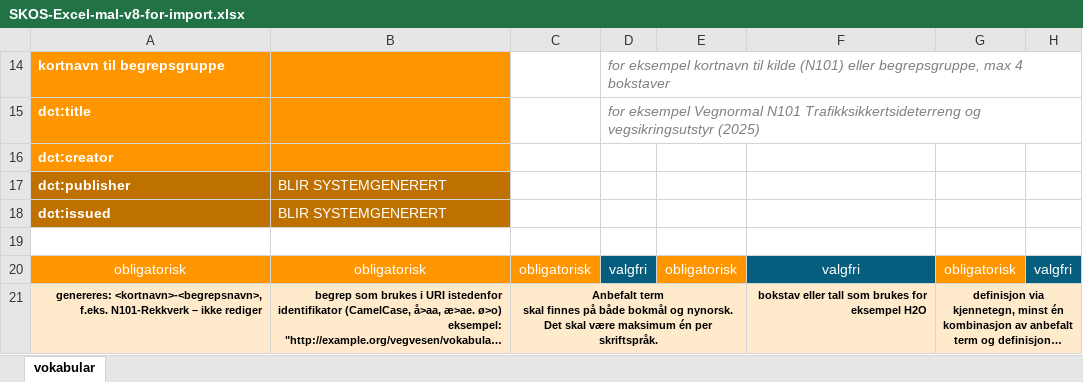
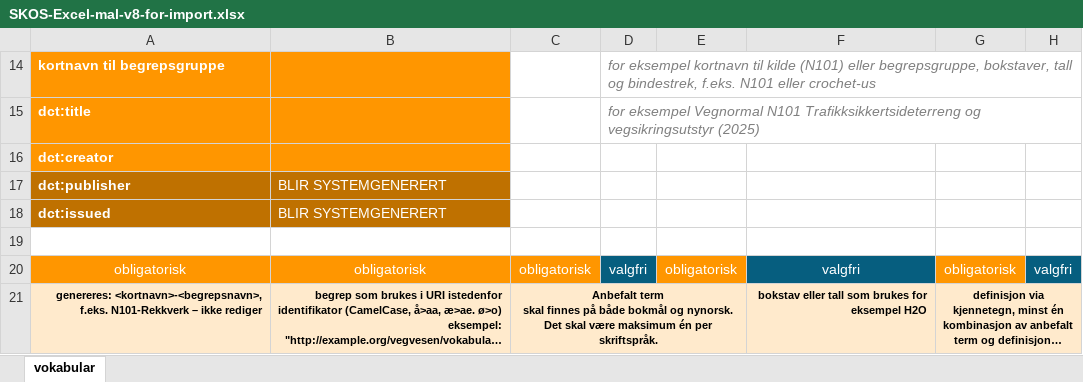
Before and after one commit to UteBroenner/skos-from-pdf-via-excel, an Excel workbook: templates/SKOS-Excel-mal-v8-for-import.xlsx, sheet vokabular, drawn as a sheet; only a part is shown; long unchanged cells end in …; values as stored, in another font and other column widths than the file's, no borders; table styles not drawn; the diff names each change by its address in the sheet, - before the commit and + after, or states it on an @@ line.

```diff
--- a/templates/SKOS-Excel-mal-v8-for-import.xlsx (sheet vokabular)
+++ b/templates/SKOS-Excel-mal-v8-for-import.xlsx (sheet vokabular)
-D14: …eller begrepsgruppe, max 4 bokstaver
+D14: …eller begrepsgruppe, bokstaver, tall og bindestrek, f.eks. N101 eller crochet-us
```
Also changed, not shown: datasets/hekling/HEKL-v8.xlsx, templates/SKOS-Excel-mal-v8-lang-ext.xlsx, 23 other files.
